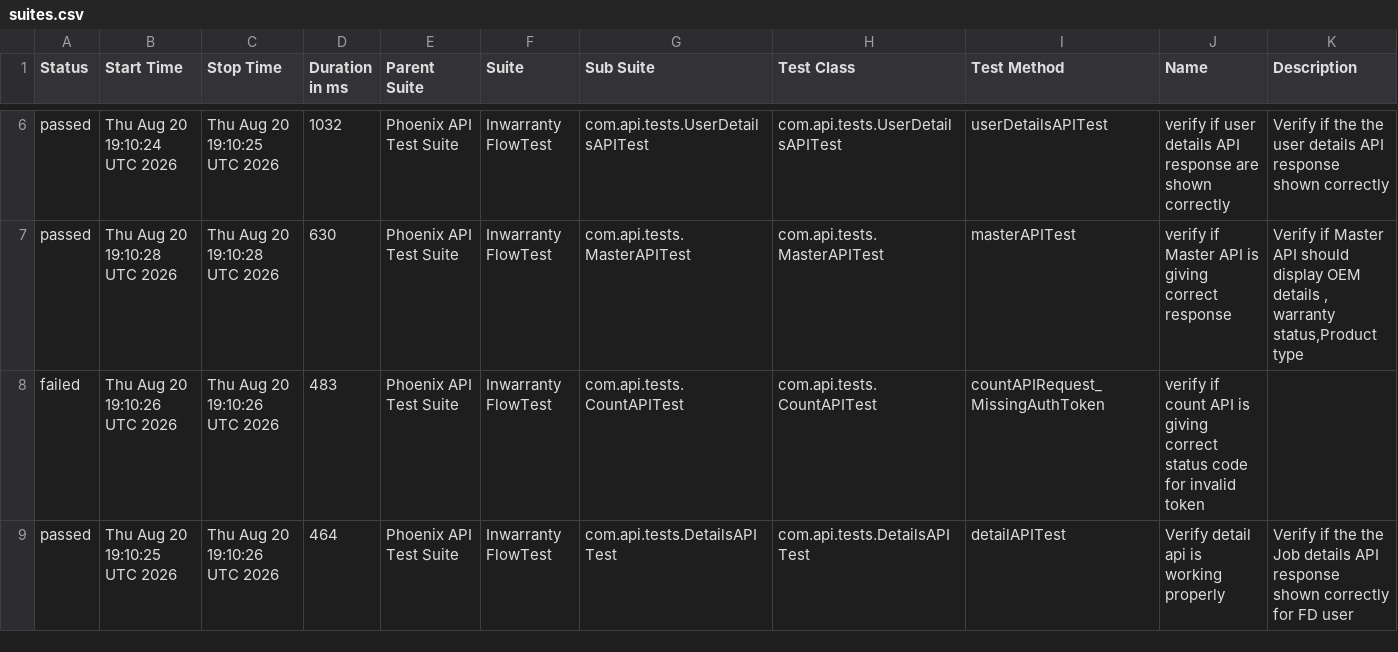
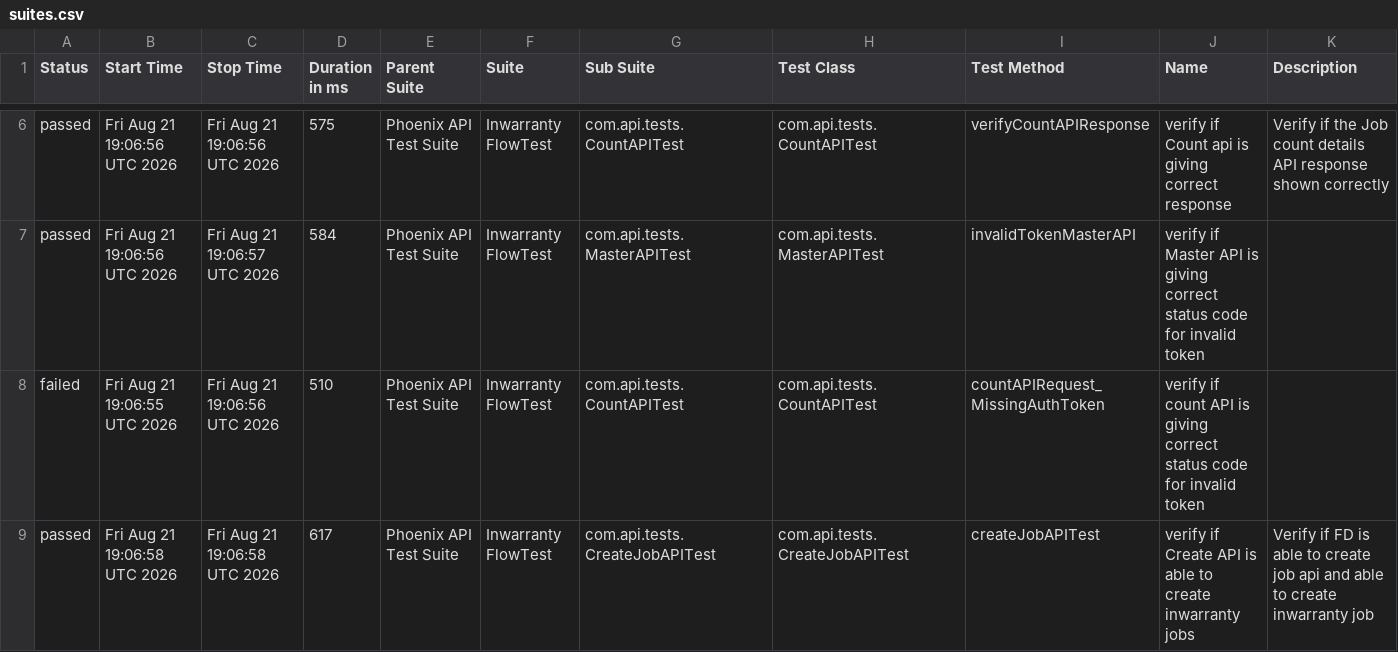
Before and after one commit to iamsourabh434/PhoenixTestAutomationFramework, a CSV file: data/suites.csv, drawn as a sheet; only a part is shown, gaps mark what is left out; the diff covers the shown part only.

```diff
--- a/data/suites.csv
+++ b/data/suites.csv
@@ -6,4 +6,4 @@
-"passed","Thu Aug 20 19:10:24 UTC 2026","Thu Aug 20 19:10:25 UTC 2026","1032","Phoenix API Test Suite","Inwarranty FlowTest","com.api.tests.UserDetailsAPITest","com.api.tests.UserDetailsAPITest","userDetailsAPITest","verify if user details API response are shown correctly","Verify if the the user details API response shown correctly"
-"passed","Thu Aug 20 19:10:28 UTC 2026","Thu Aug 20 19:10:28 UTC 2026","630","Phoenix API Test Suite","Inwarranty FlowTest","com.api.tests.MasterAPITest","com.api.tests.MasterAPITest","masterAPITest","verify if Master API is giving correct response","Verify if Master API should display OEM details , warranty status,Product type"
-"failed","Thu Aug 20 19:10:26 UTC 2026","Thu Aug 20 19:10:26 UTC 2026","483","Phoenix API Test Suite","Inwarranty FlowTest","com.api.tests.CountAPITest","com.api.tests.CountAPITest","countAPIRequest_MissingAuthToken","verify if count API is giving correct status code for invalid token",""
-"passed","Thu Aug 20 19:10:25 UTC 2026","Thu Aug 20 19:10:26 UTC 2026","464","Phoenix API Test Suite","Inwarranty FlowTest","com.api.tests.DetailsAPITest","com.api.tests.DetailsAPITest","detailAPITest","Verify detail api is working properly","Verify if the the Job details API response shown correctly for FD user"
+"passed","Fri Aug 21 19:06:56 UTC 2026","Fri Aug 21 19:06:56 UTC 2026","575","Phoenix API Test Suite","Inwarranty FlowTest","com.api.tests.CountAPITest","com.api.tests.CountAPITest","verifyCountAPIResponse","verify if Count api is giving correct response","Verify if the Job count details API response shown correctly "
+"passed","Fri Aug 21 19:06:56 UTC 2026","Fri Aug 21 19:06:57 UTC 2026","584","Phoenix API Test Suite","Inwarranty FlowTest","com.api.tests.MasterAPITest","com.api.tests.MasterAPITest","invalidTokenMasterAPI","verify if Master API is giving correct status code for invalid token",""
+"failed","Fri Aug 21 19:06:55 UTC 2026","Fri Aug 21 19:06:56 UTC 2026","510","Phoenix API Test Suite","Inwarranty FlowTest","com.api.tests.CountAPITest","com.api.tests.CountAPITest","countAPIRequest_MissingAuthToken","verify if count API is giving correct status code for invalid token",""
+"passed","Fri Aug 21 19:06:58 UTC 2026","Fri Aug 21 19:06:58 UTC 2026","617","Phoenix API Test Suite","Inwarranty FlowTest","com.api.tests.CreateJobAPITest","com.api.tests.CreateJobAPITest","createJobAPITest","verify if Create API is able to create inwarranty jobs","Verify if FD is able to create job api and able to create inwarranty job"
```
Also changed, not shown: 32 edited cells elsewhere in this file, data/behaviors.csv, 52 other files.
